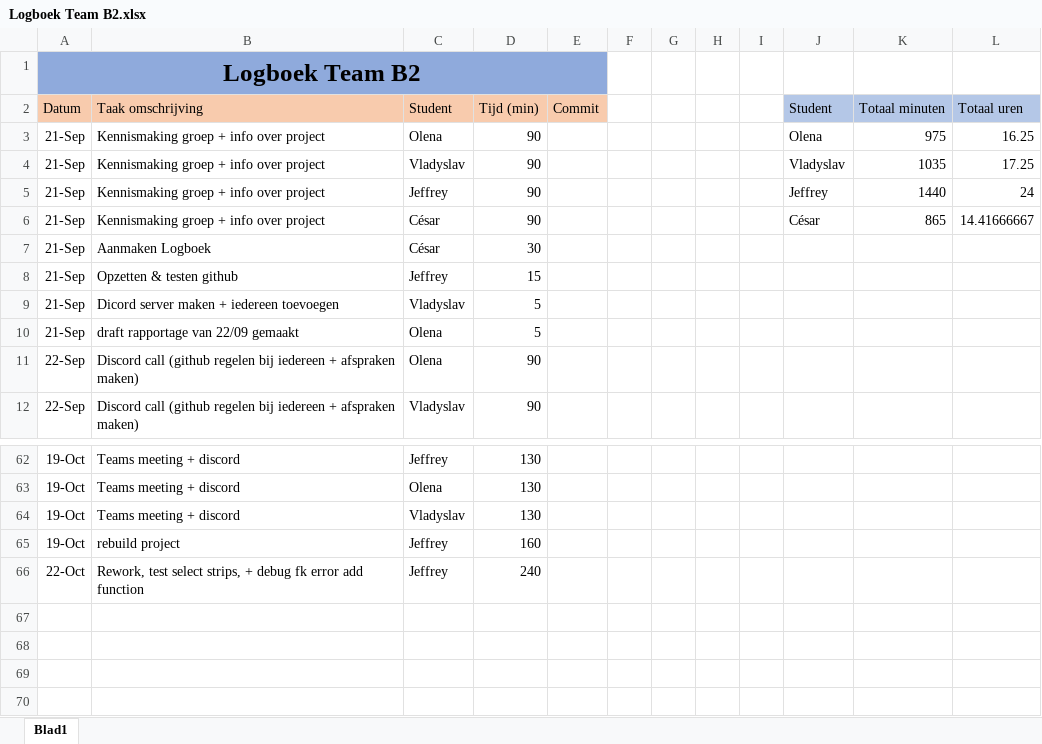
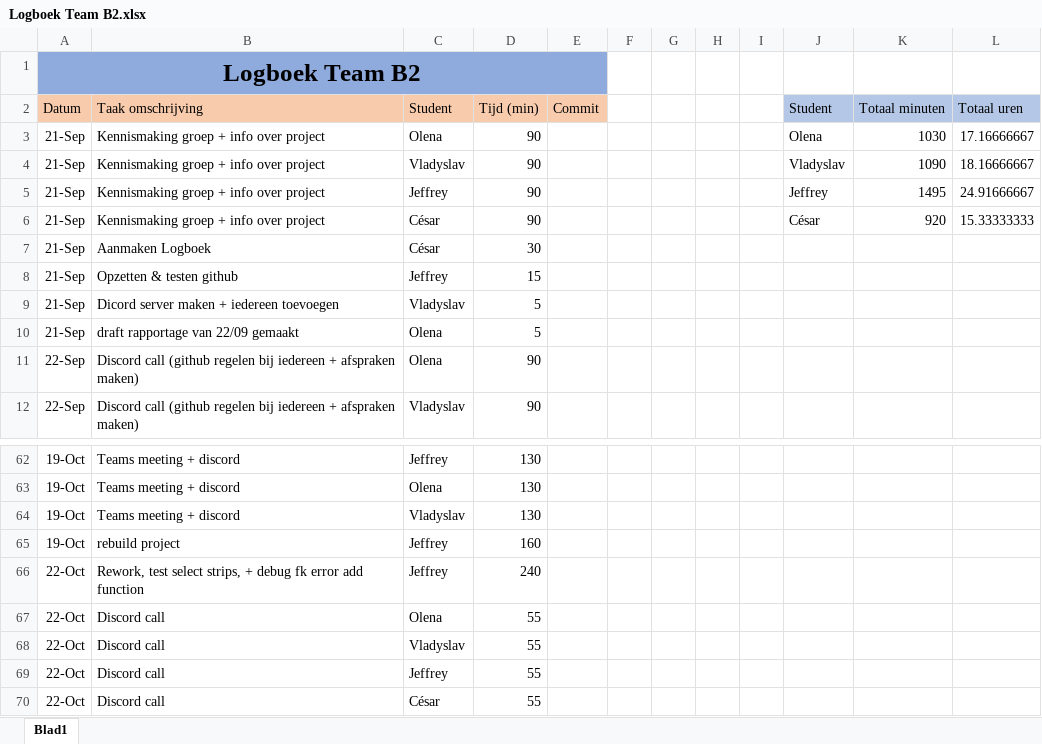
Before and after one commit to projectwerkTeamB2/projectwerk, an Excel workbook: Logboek Team B2.xlsx, sheet Blad1, drawn as a sheet; only a part is shown, gaps mark what is left out; values as stored, in another font and other column widths than the file's, no borders; the diff names each change by its address in the sheet, - before the commit and + after, or states it on an @@ line.

Commit message:
logboek update

```diff
--- a/Logboek Team B2.xlsx (sheet Blad1)
+++ b/Logboek Team B2.xlsx (sheet Blad1)
-K3 (Totaal minuten): 975
+K3 (Totaal minuten): 1030
-L3 (Totaal uren): 16.25
+L3 (Totaal uren): 17.16666667
-K4 (Totaal minuten): 1035
+K4 (Totaal minuten): 1090
-L4 (Totaal uren): 17.25
+L4 (Totaal uren): 18.16666667
-K5 (Totaal minuten): 1440
+K5 (Totaal minuten): 1495
-L5 (Totaal uren): 24
+L5 (Totaal uren): 24.91666667
-K6 (Totaal minuten): 865
+K6 (Totaal minuten): 920
-L6 (Totaal uren): 14.41666667
+L6 (Totaal uren): 15.33333333
+row 67: 22-Oct | Discord call | Olena | 55
+row 68: 22-Oct | Discord call | Vladyslav | 55
+row 69: 22-Oct | Discord call | Jeffrey | 55
+row 70: 22-Oct | Discord call | César | 55
```
